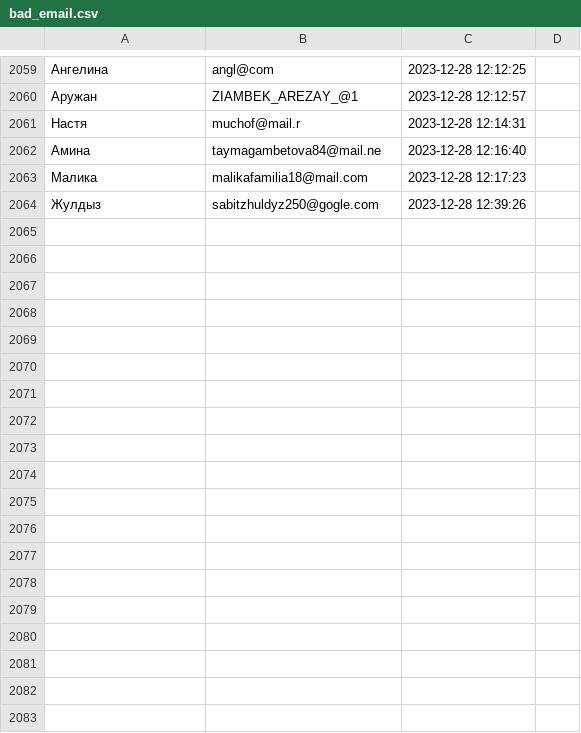
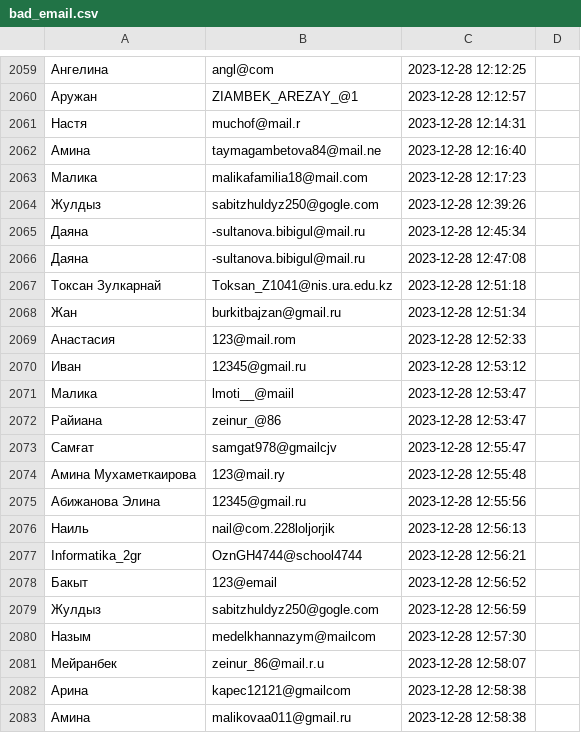
Before and after one commit to everypidigit/HoC2023_CertificateGenerator, a CSV file: bad_email.csv, drawn as a sheet; only a part is shown, gaps mark what is left out; the diff names each change by its address in the sheet, - before the commit and + after, or states it on an @@ line.

```diff
--- a/bad_email.csv
+++ b/bad_email.csv
+row 2065: Даяна | -sultanova.bibigul@mail.ru | 2023-12-28 12:45:34
+row 2066: Даяна | -sultanova.bibigul@mail.ru | 2023-12-28 12:47:08
+row 2067: Токсан Зулкарнай | Toksan_Z1041@nis.ura.edu.kz | 2023-12-28 12:51:18
+row 2068: Жан | burkitbajzan@gmail.ru | 2023-12-28 12:51:34
+row 2069: Анастасия | 123@mail.rom | 2023-12-28 12:52:33
+row 2070: Иван | 12345@gmail.ru | 2023-12-28 12:53:12
+row 2071: Малика | lmoti__@maiil | 2023-12-28 12:53:47
+row 2072: Pайиана | zeinur_@86 | 2023-12-28 12:53:47
+row 2073: Самғат | samgat978@gmailcjv | 2023-12-28 12:55:47
+row 2074: Амина Мухаметкаирова | 123@mail.ry | 2023-12-28 12:55:48
+row 2075: Абижанова Элина | 12345@gmail.ru | 2023-12-28 12:55:56
+row 2076: Наиль | nail@com.228loljorjik | 2023-12-28 12:56:13
+row 2077: Informatika_2gr | OznGH4744@school4744 | 2023-12-28 12:56:21
+row 2078: Бакыт | 123@email | 2023-12-28 12:56:52
+row 2079: Жулдыз | sabitzhuldyz250@gogle.com | 2023-12-28 12:56:59
+row 2080: Назым | medelkhannazym@mailcom | 2023-12-28 12:57:30
+row 2081: Мейранбек | zeinur_86@mail.r.u | 2023-12-28 12:58:07
+row 2082: Арина | kapec12121@gmailcom | 2023-12-28 12:58:38
+row 2083: Амина | malikovaa011@gmail.ru | 2023-12-28 12:58:38
```
Also changed, not shown: 4 other files.
